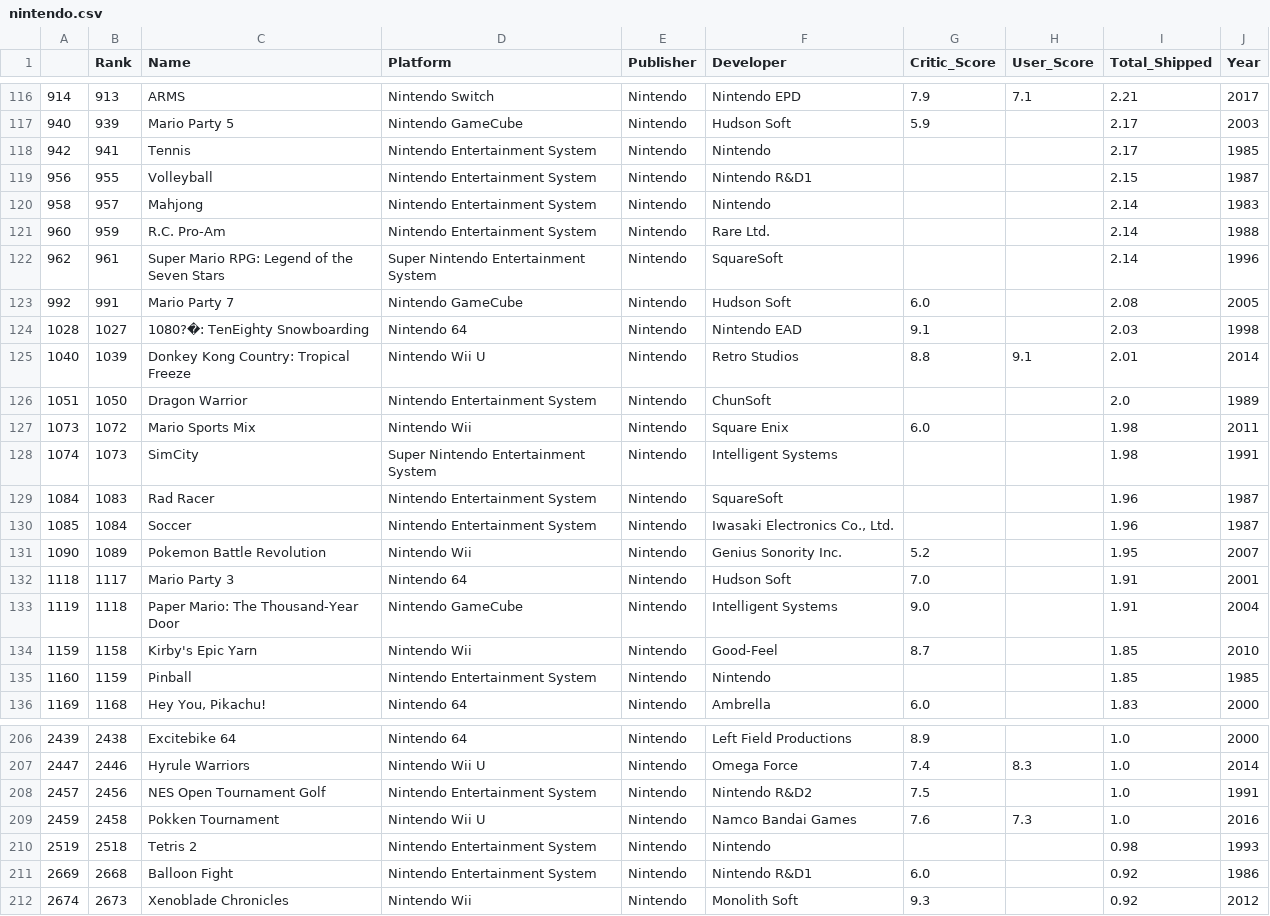
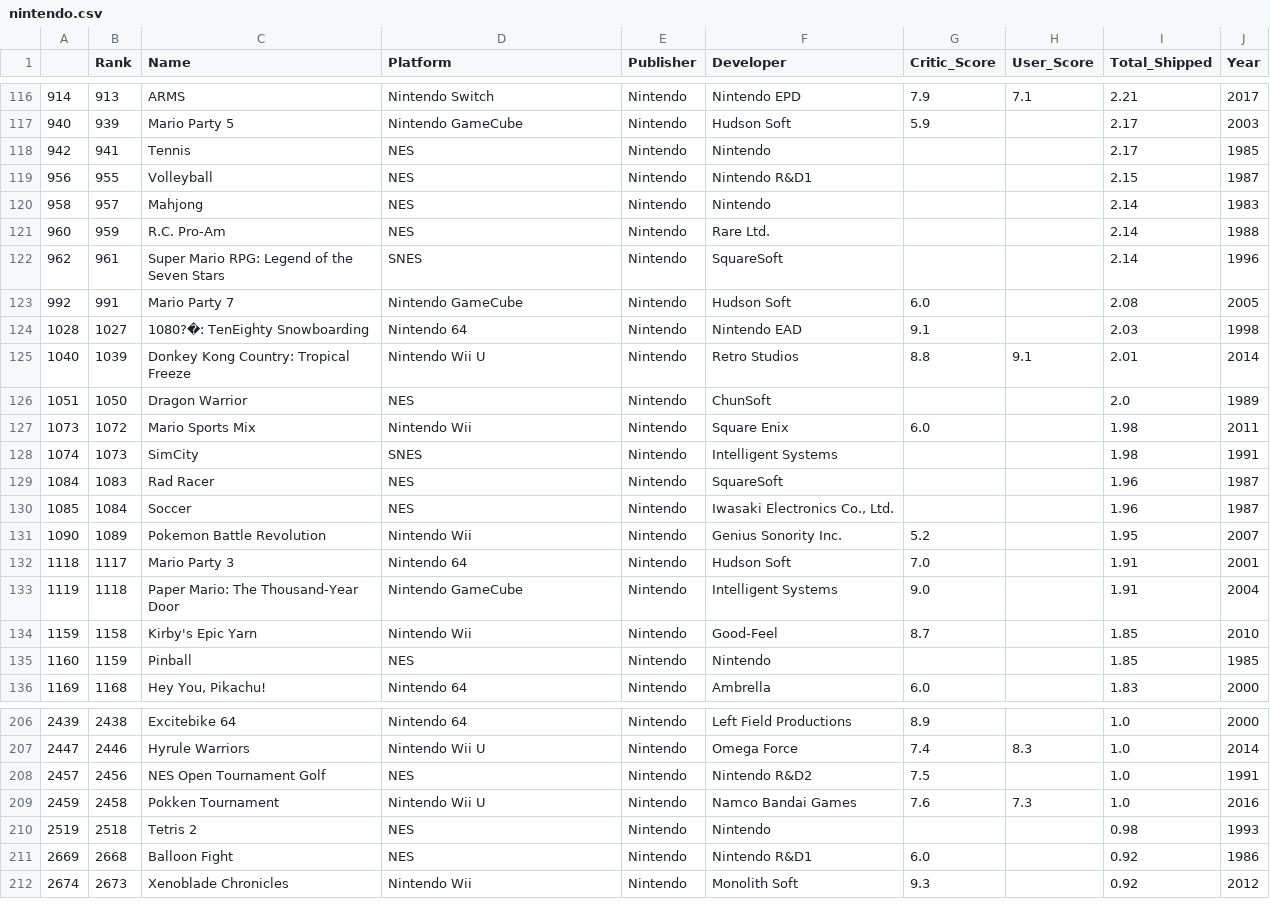
Before and after one commit to ndetrempe/ndetrempe.github.io, a CSV file: nintendo.csv, drawn as a sheet; only a part is shown, gaps mark what is left out; the diff covers the shown part only.

```diff
--- a/nintendo.csv
+++ b/nintendo.csv
@@ -117,7 +117,7 @@
 940,939,Mario Party 5,Nintendo GameCube,Nintendo,Hudson Soft,5.9,,2.17,2003
-942,941,Tennis,Nintendo Entertainment System,Nintendo,Nintendo,,,2.17,1985
-956,955,Volleyball,Nintendo Entertainment System,Nintendo,Nintendo R&D1,,,2.15,1987
-958,957,Mahjong,Nintendo Entertainment System,Nintendo,Nintendo,,,2.14,1983
-960,959,R.C. Pro-Am,Nintendo Entertainment System,Nintendo,Rare Ltd.,,,2.14,1988
-962,961,Super Mario RPG: Legend of the Seven Stars,Super Nintendo Entertainment System,Nintendo,SquareSoft,,,2.14,1996
+942,941,Tennis,NES,Nintendo,Nintendo,,,2.17,1985
+956,955,Volleyball,NES,Nintendo,Nintendo R&D1,,,2.15,1987
+958,957,Mahjong,NES,Nintendo,Nintendo,,,2.14,1983
+960,959,R.C. Pro-Am,NES,Nintendo,Rare Ltd.,,,2.14,1988
+962,961,Super Mario RPG: Legend of the Seven Stars,SNES,Nintendo,SquareSoft,,,2.14,1996
 992,991,Mario Party 7,Nintendo GameCube,Nintendo,Hudson Soft,6.0,,2.08,2005
@@ -125,7 +125,7 @@
 1040,1039,Donkey Kong Country: Tropical Freeze,Nintendo Wii U,Nintendo,Retro Studios,8.8,9.1,2.01,2014
-1051,1050,Dragon Warrior,Nintendo Entertainment System,Nintendo,ChunSoft,,,2.0,1989
+1051,1050,Dragon Warrior,NES,Nintendo,ChunSoft,,,2.0,1989
 1073,1072,Mario Sports Mix,Nintendo Wii,Nintendo,Square Enix,6.0,,1.98,2011
-1074,1073,SimCity,Super Nintendo Entertainment System,Nintendo,Intelligent Systems,,,1.98,1991
-1084,1083,Rad Racer,Nintendo Entertainment System,Nintendo,SquareSoft,,,1.96,1987
-1085,1084,Soccer,Nintendo Entertainment System,Nintendo,"Iwasaki Electronics Co., Ltd.",,,1.96,1987
+1074,1073,SimCity,SNES,Nintendo,Intelligent Systems,,,1.98,1991
+1084,1083,Rad Racer,NES,Nintendo,SquareSoft,,,1.96,1987
+1085,1084,Soccer,NES,Nintendo,"Iwasaki Electronics Co., Ltd.",,,1.96,1987
 1090,1089,Pokemon Battle Revolution,Nintendo Wii,Nintendo,Genius Sonority Inc.,5.2,,1.95,2007
@@ -134,3 +134,3 @@
 1159,1158,Kirby's Epic Yarn,Nintendo Wii,Nintendo,Good-Feel,8.7,,1.85,2010
-1160,1159,Pinball,Nintendo Entertainment System,Nintendo,Nintendo,,,1.85,1985
+1160,1159,Pinball,NES,Nintendo,Nintendo,,,1.85,1985
 1169,1168,"Hey You, Pikachu!",Nintendo 64,Nintendo,Ambrella,6.0,,1.83,2000
@@ -207,6 +207,6 @@
 2447,2446,Hyrule Warriors,Nintendo Wii U,Nintendo,Omega Force,7.4,8.3,1.0,2014
-2457,2456,NES Open Tournament Golf,Nintendo Entertainment System,Nintendo,Nintendo R&D2,7.5,,1.0,1991
+2457,2456,NES Open Tournament Golf,NES,Nintendo,Nintendo R&D2,7.5,,1.0,1991
 2459,2458,Pokken Tournament,Nintendo Wii U,Nintendo,Namco Bandai Games,7.6,7.3,1.0,2016
-2519,2518,Tetris 2,Nintendo Entertainment System,Nintendo,Nintendo,,,0.98,1993
-2669,2668,Balloon Fight,Nintendo Entertainment System,Nintendo,Nintendo R&D1,6.0,,0.92,1986
+2519,2518,Tetris 2,NES,Nintendo,Nintendo,,,0.98,1993
+2669,2668,Balloon Fight,NES,Nintendo,Nintendo R&D1,6.0,,0.92,1986
 2674,2673,Xenoblade Chronicles,Nintendo Wii,Nintendo,Monolith Soft,9.3,,0.92,2012
```
Also changed, not shown: 69 edited cells elsewhere in this file, 1 other file.
